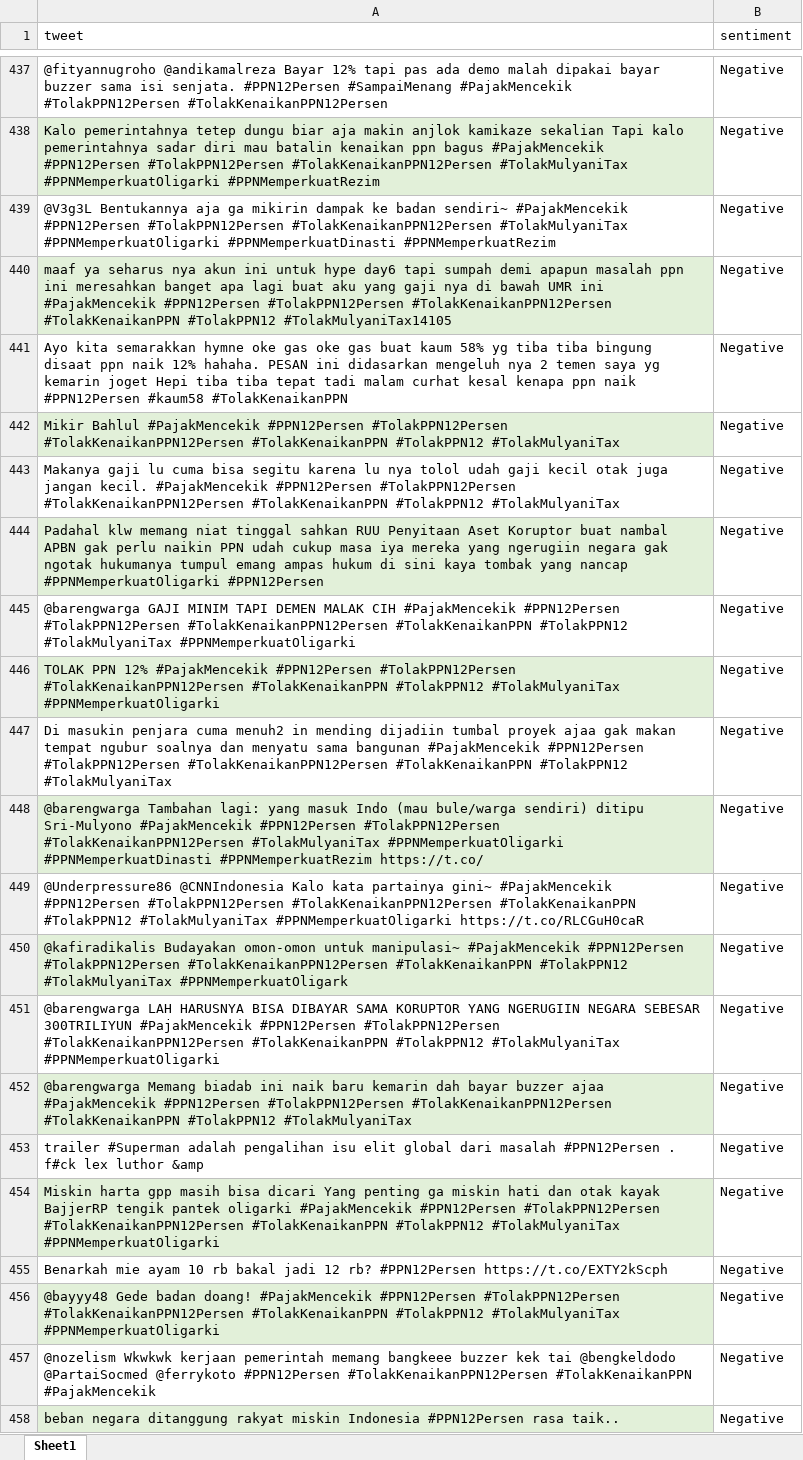
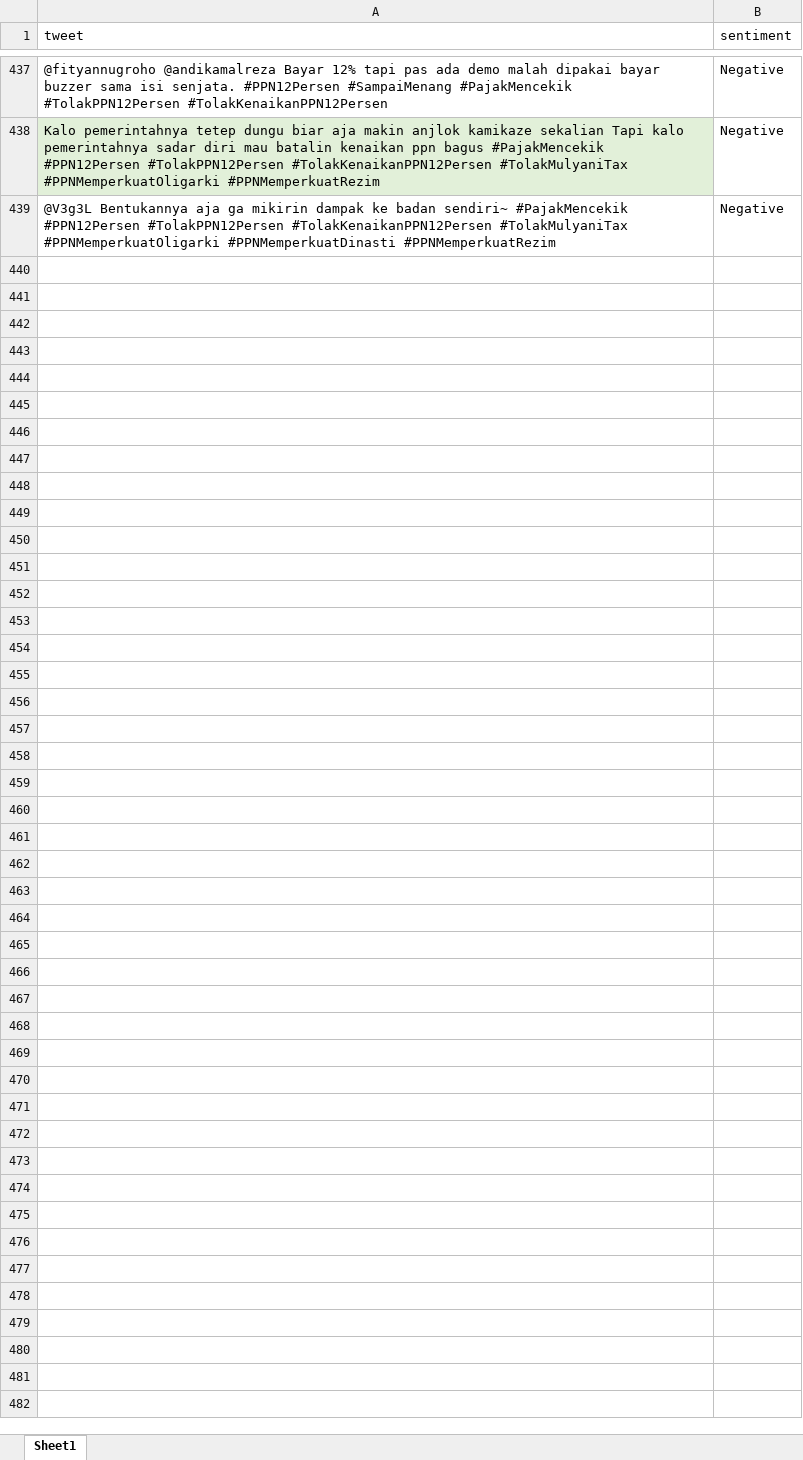
Before and after one commit to muhammadsyaifudin0307/analys-sentimen-knn, an Excel workbook: Data 80,20/data latih.xlsx, sheet Sheet1, drawn as a sheet; only a part is shown, gaps mark what is left out; values as stored, in another font and other column widths than the file's, no borders; the diff covers the shown part only; the diff names each change by its address in the sheet, - before the commit and + after, or states it on an @@ line.

```diff
--- a/Data 80,20/data latih.xlsx (sheet Sheet1)
+++ b/Data 80,20/data latih.xlsx (sheet Sheet1)
-row 440: maaf ya seharus nya akun ini untuk hype day6 tapi sumpah demi apapun masalah ppn ini meresahkan banget apa lagi buat aku yang gaji nya di bawah UMR ini #PajakMencekik #PPN12Persen #TolakPPN12Persen #TolakKenaikanPPN12Persen #TolakKenaikanPPN #TolakPPN12 #TolakMulyaniTax14105 | Negative
-row 441: Ayo kita semarakkan hymne oke gas oke gas buat kaum 58% yg tiba tiba bingung disaat ppn naik 12% hahaha. PESAN ini didasarkan mengeluh nya 2 temen saya yg kemarin joget Hepi tiba tiba tepat tadi malam curhat kesal kenapa ppn naik #PPN12Persen #kaum58 #TolakKenaikanPPN | Negative
-row 442: Mikir Bahlul #PajakMencekik #PPN12Persen #TolakPPN12Persen #TolakKenaikanPPN12Persen #TolakKenaikanPPN #TolakPPN12 #TolakMulyaniTax | Negative
-row 443: Makanya gaji lu cuma bisa segitu karena lu nya tolol udah gaji kecil otak juga jangan kecil. #PajakMencekik #PPN12Persen #TolakPPN12Persen #TolakKenaikanPPN12Persen #TolakKenaikanPPN #TolakPPN12 #TolakMulyaniTax | Negative
-row 444: Padahal klw memang niat tinggal sahkan RUU Penyitaan Aset Koruptor buat nambal APBN gak perlu naikin PPN udah cukup masa iya mereka yang ngerugiin negara gak ngotak hukumanya tumpul emang ampas hukum di sini kaya tombak yang nancap #PPNMemperkuatOligarki #PPN12Persen | Negative
-row 445: @barengwarga GAJI MINIM TAPI DEMEN MALAK CIH #PajakMencekik #PPN12Persen #TolakPPN12Persen #TolakKenaikanPPN12Persen #TolakKenaikanPPN #TolakPPN12 #TolakMulyaniTax #PPNMemperkuatOligarki | Negative
-row 446: TOLAK PPN 12% #PajakMencekik #PPN12Persen #TolakPPN12Persen #TolakKenaikanPPN12Persen #TolakKenaikanPPN #TolakPPN12 #TolakMulyaniTax #PPNMemperkuatOligarki | Negative
-row 447: Di masukin penjara cuma menuh2 in mending dijadiin tumbal proyek ajaa gak makan tempat ngubur soalnya dan menyatu sama bangunan #PajakMencekik #PPN12Persen #TolakPPN12Persen #TolakKenaikanPPN12Persen #TolakKenaikanPPN #TolakPPN12 #TolakMulyaniTax | Negative
-row 448: @barengwarga Tambahan lagi: yang masuk Indo (mau bule/warga sendiri) ditipu Sri-Mulyono #PajakMencekik #PPN12Persen #TolakPPN12Persen #TolakKenaikanPPN12Persen #TolakMulyaniTax #PPNMemperkuatOligarki #PPNMemperkuatDinasti #PPNMemperkuatRezim https://t.co/ | Negative
-row 449: @Underpressure86 @CNNIndonesia Kalo kata partainya gini~ #PajakMencekik #PPN12Persen #TolakPPN12Persen #TolakKenaikanPPN12Persen #TolakKenaikanPPN #TolakPPN12 #TolakMulyaniTax #PPNMemperkuatOligarki https://t.co/RLCGuH0caR | Negative
-row 450: @kafiradikalis Budayakan omon-omon untuk manipulasi~ #PajakMencekik #PPN12Persen #TolakPPN12Persen #TolakKenaikanPPN12Persen #TolakKenaikanPPN #TolakPPN12 #TolakMulyaniTax #PPNMemperkuatOligark | Negative
-row 451: @barengwarga LAH HARUSNYA BISA DIBAYAR SAMA KORUPTOR YANG NGERUGIIN NEGARA SEBESAR 300TRILIYUN #PajakMencekik #PPN12Persen #TolakPPN12Persen #TolakKenaikanPPN12Persen #TolakKenaikanPPN #TolakPPN12 #TolakMulyaniTax #PPNMemperkuatOligarki | Negative
-row 452: @barengwarga Memang biadab ini naik baru kemarin dah bayar buzzer ajaa #PajakMencekik #PPN12Persen #TolakPPN12Persen #TolakKenaikanPPN12Persen #TolakKenaikanPPN #TolakPPN12 #TolakMulyaniTax | Negative
-row 453: trailer #Superman adalah pengalihan isu elit global dari masalah #PPN12Persen . f#ck lex luthor &amp | Negative
-row 454: Miskin harta gpp masih bisa dicari Yang penting ga miskin hati dan otak kayak BajjerRP tengik pantek oligarki #PajakMencekik #PPN12Persen #TolakPPN12Persen #TolakKenaikanPPN12Persen #TolakKenaikanPPN #TolakPPN12 #TolakMulyaniTax #PPNMemperkuatOligarki | Negative
-row 455: Benarkah mie ayam 10 rb bakal jadi 12 rb? #PPN12Persen https://t.co/EXTY2kScph | Negative
-row 456: @bayyy48 Gede badan doang! #PajakMencekik #PPN12Persen #TolakPPN12Persen #TolakKenaikanPPN12Persen #TolakKenaikanPPN #TolakPPN12 #TolakMulyaniTax #PPNMemperkuatOligarki | Negative
-row 457: @nozelism Wkwkwk kerjaan pemerintah memang bangkeee buzzer kek tai @bengkeldodo @PartaiSocmed @ferrykoto #PPN12Persen #TolakKenaikanPPN12Persen #TolakKenaikanPPN #PajakMencekik | Negative
-row 458: beban negara ditanggung rakyat miskin Indonesia #PPN12Persen rasa taik.. | Negative
```
Also changed, not shown: 91 removed rows elsewhere in this sheet, 6 other files.
